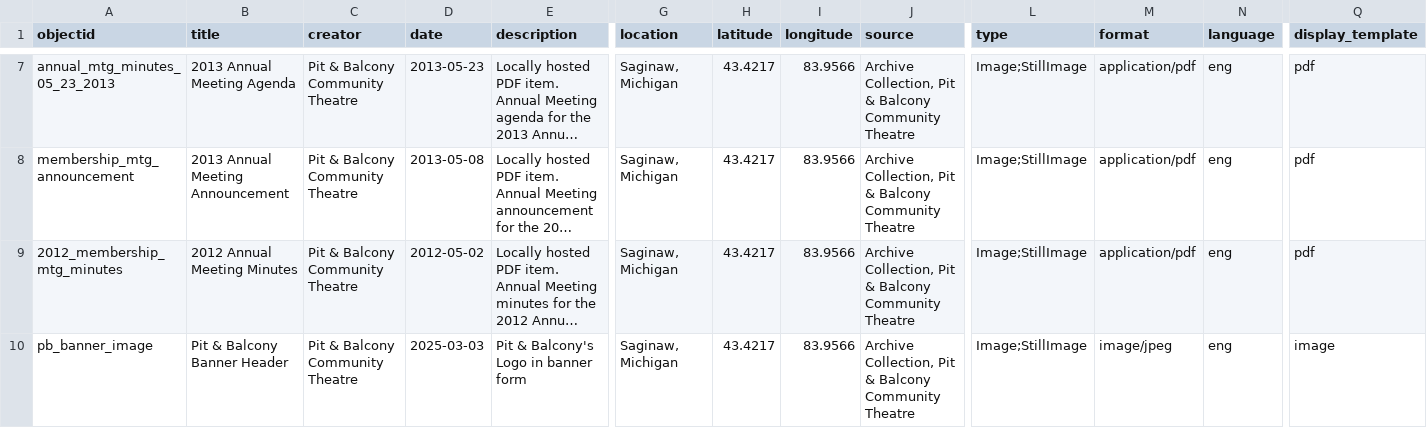
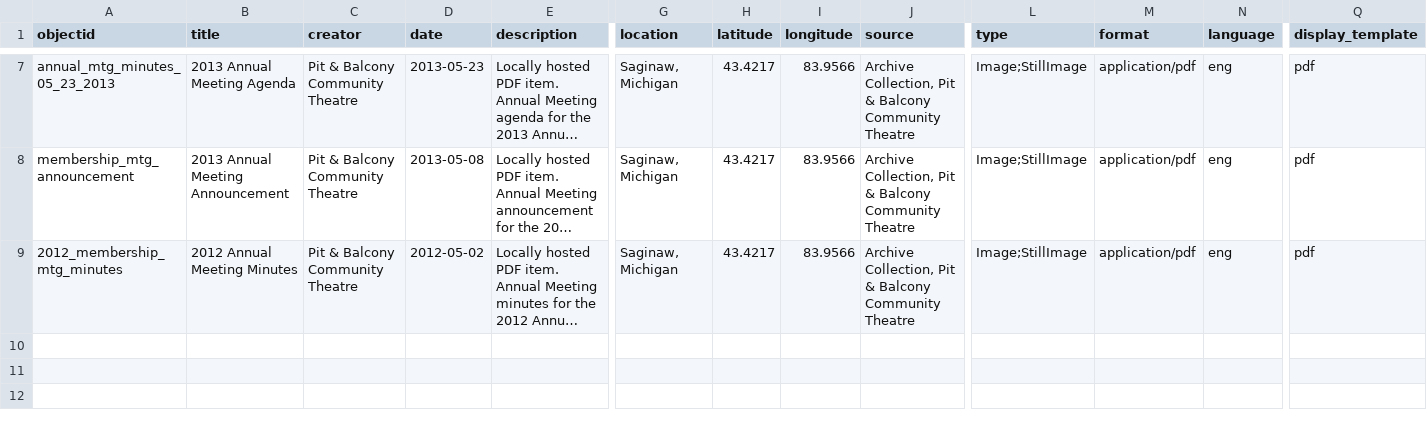
Before and after one commit to qknichols/pitandbalconyarchives, a CSV file: _data/pb_metadata.csv, drawn as a sheet; only a part is shown, gaps mark what is left out; long unchanged cells end in …; rows hold the shown columns only; the diff names each change by its address in the sheet, - before the commit and + after, or states it on an @@ line.

Commit message:
new metadata n theme data

```diff
--- a/_data/pb_metadata.csv
+++ b/_data/pb_metadata.csv
-row 10: pb_banner_image | Pit & Balcony Banner Header | Pit & Balcony Community Theatre | 2025-03-03 | Pit & Balcony's Logo in banner form | Saginaw, Michigan | 43.4217 | 83.9566 | Archive Collection, Pit & Balcony Community Theatre | Image;StillImage | image/jpeg | eng | image
```
Also changed, not shown: 2 other files.
